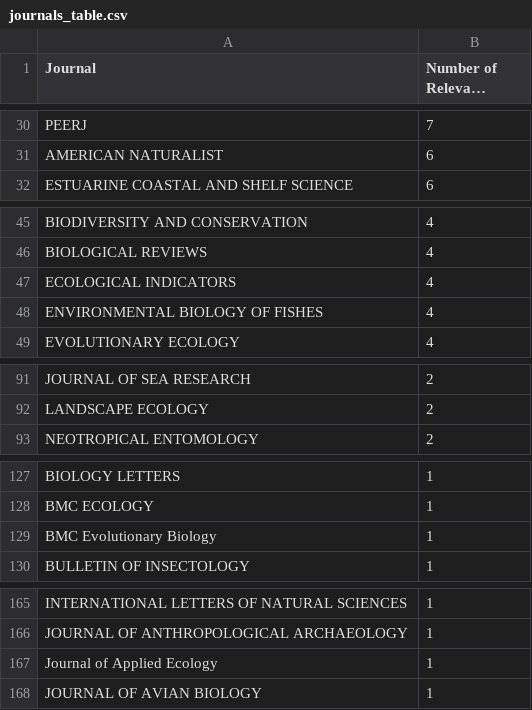
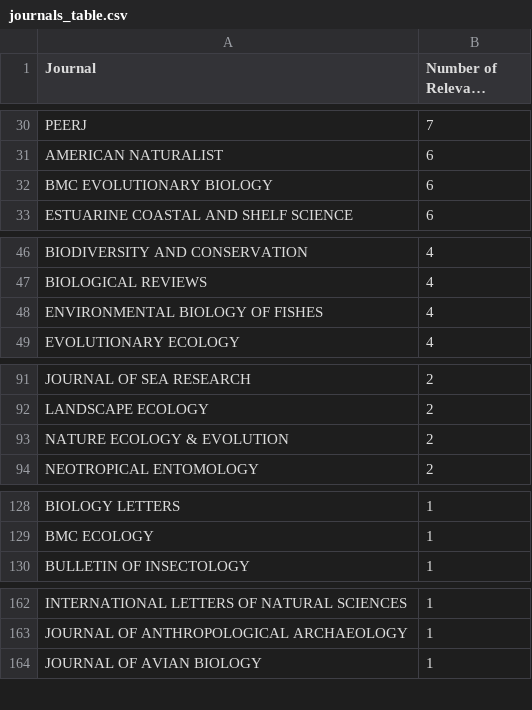
Before and after one commit to CHANGE-Lab/traits-review, a CSV file: output-tables/journals_table.csv, drawn as a sheet; only a part is shown, gaps mark what is left out; long unchanged cells end in …; the diff covers the shown part only.

```diff
--- a/output-tables/journals_table.csv
+++ b/output-tables/journals_table.csv
@@ -31,2 +31,3 @@ PEERJ,7
 AMERICAN NATURALIST,6
+BMC EVOLUTIONARY BIOLOGY,6
 ESTUARINE COASTAL AND SHELF SCIENCE,6
@@ -46,3 +47,2 @@ BIODIVERSITY AND CONSERVATION,4
 BIOLOGICAL REVIEWS,4
-ECOLOGICAL INDICATORS,4
 ENVIRONMENTAL BIOLOGY OF FISHES,4
@@ -92,2 +92,3 @@ JOURNAL OF SEA RESEARCH,2
 LANDSCAPE ECOLOGY,2
+"NATURE ECOLOGY & EVOLUTION",2
 NEOTROPICAL ENTOMOLOGY,2
@@ -128,3 +129,2 @@ BIOLOGY LETTERS,1
 BMC ECOLOGY,1
-BMC Evolutionary Biology,1
 BULLETIN OF INSECTOLOGY,1
@@ -166,3 +163,2 @@ INTERNATIONAL LETTERS OF NATURAL SCIENCES,1
 JOURNAL OF ANTHROPOLOGICAL ARCHAEOLOGY,1
-Journal of Applied Ecology,1
 JOURNAL OF AVIAN BIOLOGY,1
```
Also changed, not shown: 2 added rows, 7 removed rows and 7 edited cells elsewhere in this file, 2 other files.
